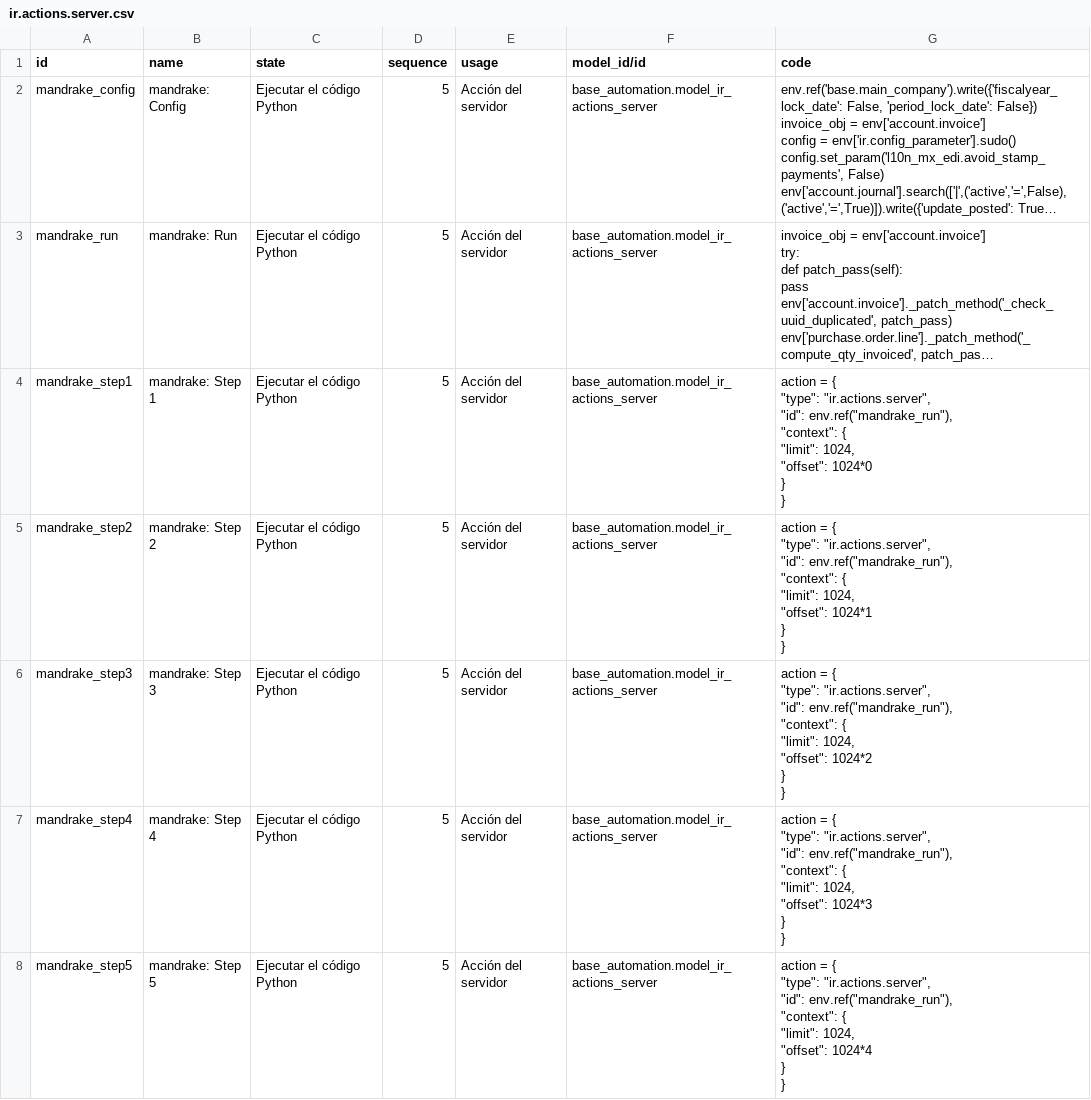
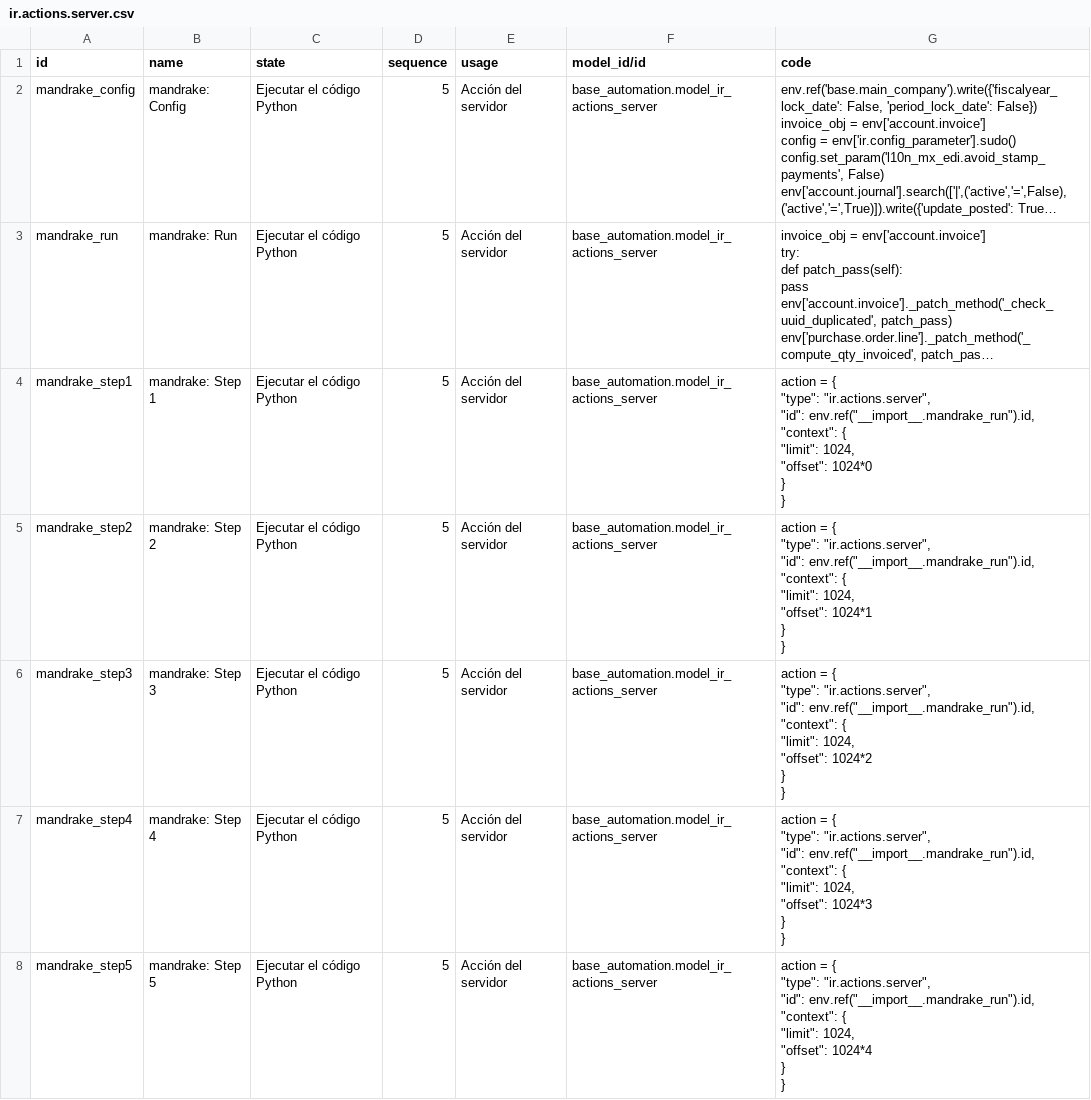
Before and after one commit to vauxoo-dev/gist-vauxoo, a CSV file: mandrake/ir.actions.server.csv, drawn as a sheet; only a part is shown; long unchanged cells end in …; ↵ is a line break in a cell; the diff covers the shown part only; the diff names each change by its address in the sheet, - before the commit and + after, or states it on an @@ line.

Commit message:
[REF] mandrake: Fix xml_id ref

```diff
--- a/mandrake/ir.actions.server.csv
+++ b/mandrake/ir.actions.server.csv
-G4 (code): …"ir.actions.server", ↵ "id": env.ref("mandrake_run"), ↵ "context": {…
+G4 (code): …"ir.actions.server", ↵ "id": env.ref("__import__.mandrake_run").id, ↵ "context": {…
-G5 (code): …"ir.actions.server", ↵ "id": env.ref("mandrake_run"), ↵ "context": {…
+G5 (code): …"ir.actions.server", ↵ "id": env.ref("__import__.mandrake_run").id, ↵ "context": {…
-G6 (code): …"ir.actions.server", ↵ "id": env.ref("mandrake_run"), ↵ "context": {…
+G6 (code): …"ir.actions.server", ↵ "id": env.ref("__import__.mandrake_run").id, ↵ "context": {…
-G7 (code): …"ir.actions.server", ↵ "id": env.ref("mandrake_run"), ↵ "context": {…
+G7 (code): …"ir.actions.server", ↵ "id": env.ref("__import__.mandrake_run").id, ↵ "context": {…
-G8 (code): …"ir.actions.server", ↵ "id": env.ref("mandrake_run"), ↵ "context": {…
+G8 (code): …"ir.actions.server", ↵ "id": env.ref("__import__.mandrake_run").id, ↵ "context": {…
```
Also changed, not shown: 4 edited cells elsewhere in this file.
